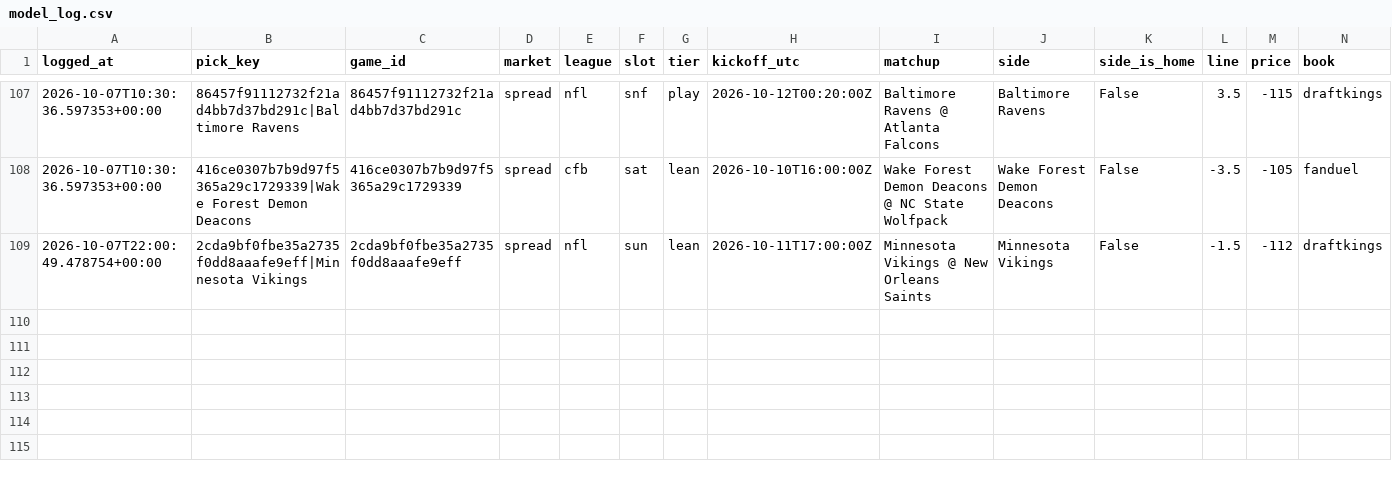
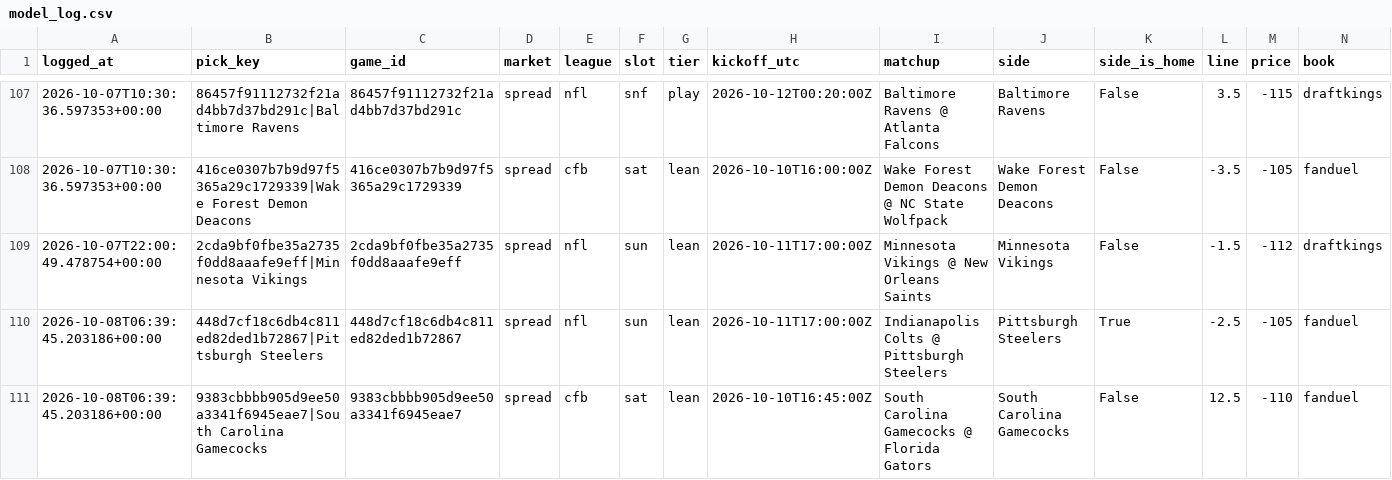
Before and after one commit to unclebuck20/betting-engine, a CSV file: data/picks/model_log.csv, drawn as a sheet; only a part is shown, gaps mark what is left out; rows hold the shown columns only; the diff names each change by its address in the sheet, - before the commit and + after, or states it on an @@ line.

```diff
--- a/data/picks/model_log.csv
+++ b/data/picks/model_log.csv
+row 110: 2026-10-08T06:39:45.203186+00:00 | 448d7cf18c6db4c811ed82ded1b72867|Pittsburgh Steelers | 448d7cf18c6db4c811ed82ded1b72867 | spread | nfl | sun | lean | 2026-10-11T17:00:00Z | Indianapolis Colts @ Pittsburgh Steelers | Pittsburgh Steelers | True | -2.5 | -105 | fanduel
+row 111: 2026-10-08T06:39:45.203186+00:00 | 9383cbbbb905d9ee50a3341f6945eae7|South Carolina Gamecocks | 9383cbbbb905d9ee50a3341f6945eae7 | spread | cfb | sat | lean | 2026-10-10T16:45:00Z | South Carolina Gamecocks @ Florida Gators | South Carolina Gamecocks | False | 12.5 | -110 | fanduel
```
Also changed, not shown: 16 other files.
